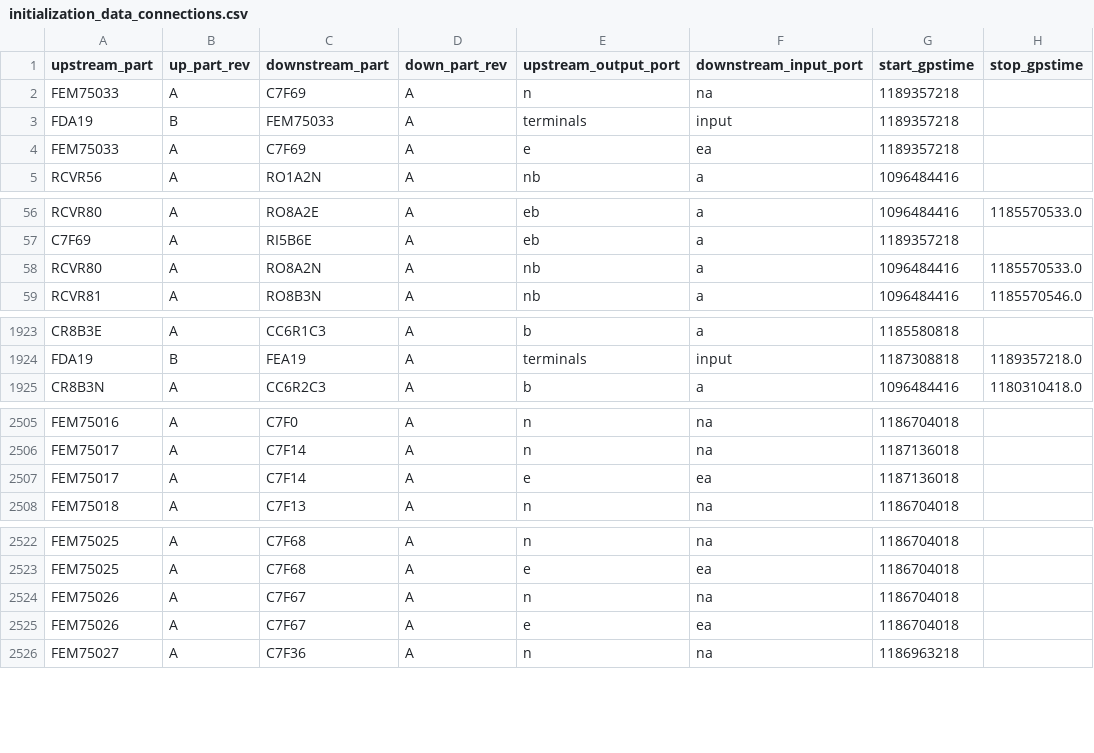
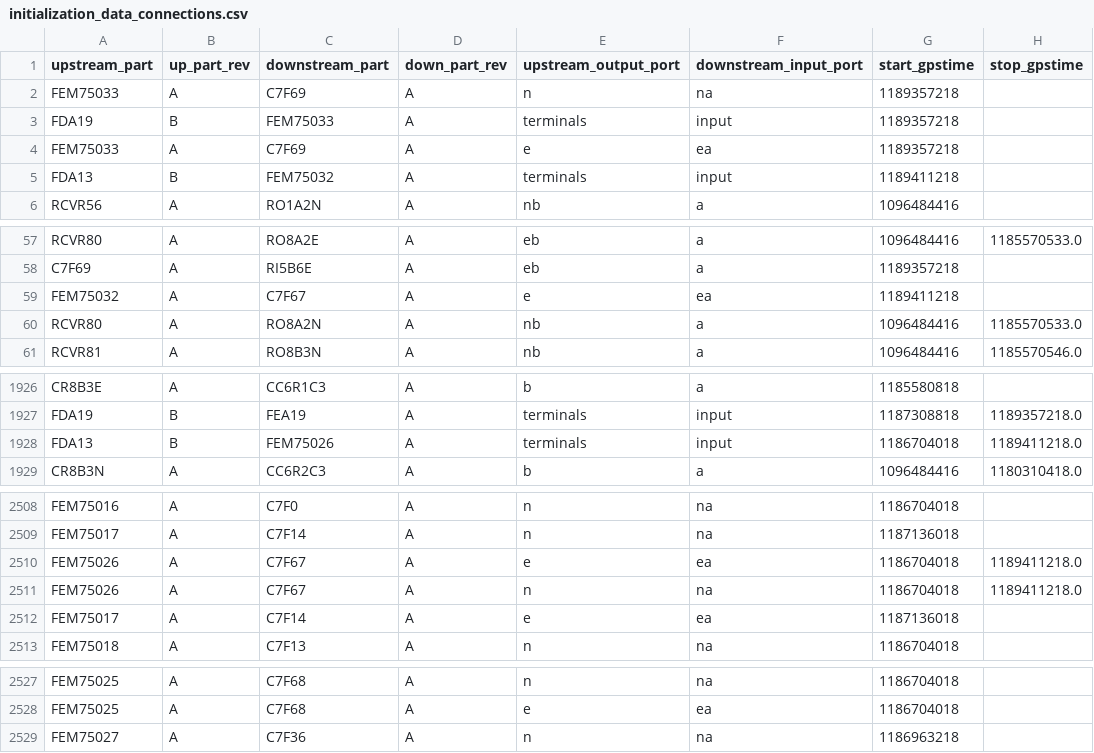
Before and after one commit to HERA-Team/hera_cm_db_updates, a CSV file: initialization_data_connections.csv, drawn as a sheet; only a part is shown, gaps mark what is left out; the diff covers the shown part only.

```diff
--- a/initialization_data_connections.csv
+++ b/initialization_data_connections.csv
@@ -4,2 +4,3 @@ FDA19,B,FEM75033,A,terminals,input,1189357218,
 FEM75033,A,C7F69,A,e,ea,1189357218,
+FDA13,B,FEM75032,A,terminals,input,1189411218,
 RCVR56,A,RO1A2N,A,nb,a,1096484416,
@@ -57,2 +58,3 @@ RCVR80,A,RO8A2E,A,eb,a,1096484416,1185570533.0
 C7F69,A,RI5B6E,A,eb,a,1189357218,
+FEM75032,A,C7F67,A,e,ea,1189411218,
 RCVR80,A,RO8A2N,A,nb,a,1096484416,1185570533.0
@@ -1924,2 +1927,3 @@ CR8B3E,A,CC6R1C3,A,b,a,1185580818,
 FDA19,B,FEA19,A,terminals,input,1187308818,1189357218.0
+FDA13,B,FEM75026,A,terminals,input,1186704018,1189411218.0
 CR8B3N,A,CC6R2C3,A,b,a,1096484416,1180310418.0
@@ -2506,2 +2509,4 @@ FEM75016,A,C7F0,A,n,na,1186704018,
 FEM75017,A,C7F14,A,n,na,1187136018,
+FEM75026,A,C7F67,A,e,ea,1186704018,1189411218.0
+FEM75026,A,C7F67,A,n,na,1186704018,1189411218.0
 FEM75017,A,C7F14,A,e,ea,1187136018,
@@ -2523,4 +2528,2 @@ FEM75025,A,C7F68,A,n,na,1186704018,
 FEM75025,A,C7F68,A,e,ea,1186704018,
-FEM75026,A,C7F67,A,n,na,1186704018,
-FEM75026,A,C7F67,A,e,ea,1186704018,
 FEM75027,A,C7F36,A,n,na,1186963218,
```
Also changed, not shown: 1 added row and 1 removed row elsewhere in this file, initialization_data_parts_paper.csv, 1 other file.
